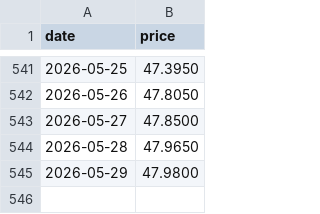
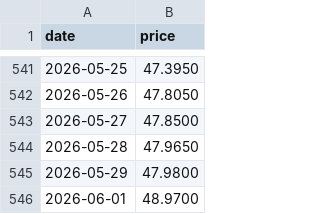
Before and after one commit to alawi6/takeover2, a CSV file: emim.csv, drawn as a sheet; only a part is shown, gaps mark what is left out.

```diff
--- a/emim.csv
+++ b/emim.csv
@@ -545 +545,2 @@ date,price
 2026-05-29,47.9800
+2026-06-01,48.9700
```
